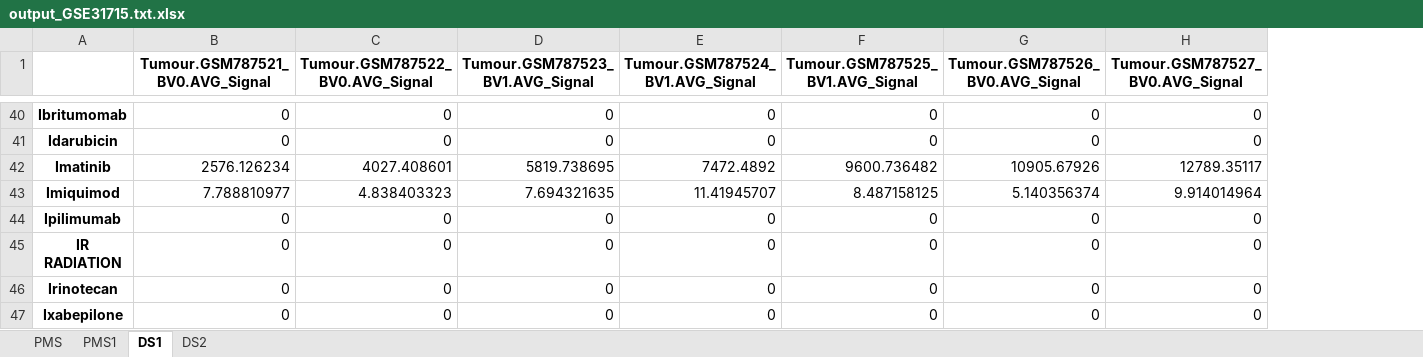
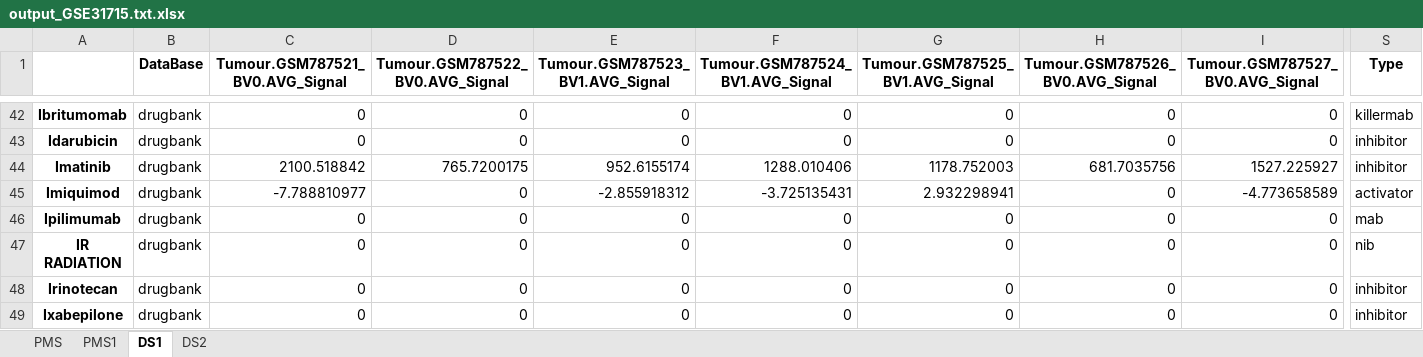
Before and after one commit to Mihkorz/of2, an Excel workbook: oncoFinder2/media/users/admin/test-project/output/output_GSE31715.txt.xlsx, sheet DS1, drawn as a sheet; only a part is shown, gaps mark what is left out; values as stored, in another font and other column widths than the file's, no borders; addresses are those after the commit; the diff covers the shown part only; the diff names each change by its address in the sheet, - before the commit and + after, or states it on an @@ line.

```diff
--- a/oncoFinder2/media/users/admin/test-project/output/output_GSE31715.txt.xlsx (sheet DS1)
+++ b/oncoFinder2/media/users/admin/test-project/output/output_GSE31715.txt.xlsx (sheet DS1)
+column B (DataBase), rows 42-49: all drugbank
+column S (Type), rows 42-49: killermab | inhibitor | inhibitor | activator | mab | nib | inhibitor | inhibitor
-C44 (Tumour.GSM787521_BV0.AVG_Signal): 2576.126234
+C44 (Tumour.GSM787521_BV0.AVG_Signal): 2100.518842
-D44 (Tumour.GSM787522_BV0.AVG_Signal): 4027.408601
+D44 (Tumour.GSM787522_BV0.AVG_Signal): 765.7200175
-E44 (Tumour.GSM787523_BV1.AVG_Signal): 5819.738695
+E44 (Tumour.GSM787523_BV1.AVG_Signal): 952.6155174
-F44 (Tumour.GSM787524_BV1.AVG_Signal): 7472.4892
+F44 (Tumour.GSM787524_BV1.AVG_Signal): 1288.010406
-G44 (Tumour.GSM787525_BV1.AVG_Signal): 9600.736482
+G44 (Tumour.GSM787525_BV1.AVG_Signal): 1178.752003
-H44 (Tumour.GSM787526_BV0.AVG_Signal): 10905.67926
+H44 (Tumour.GSM787526_BV0.AVG_Signal): 681.7035756
-I44 (Tumour.GSM787527_BV0.AVG_Signal): 12789.35117
+I44 (Tumour.GSM787527_BV0.AVG_Signal): 1527.225927
-C45 (Tumour.GSM787521_BV0.AVG_Signal): 7.788810977
+C45 (Tumour.GSM787521_BV0.AVG_Signal): -7.788810977
-D45 (Tumour.GSM787522_BV0.AVG_Signal): 4.838403323
+D45 (Tumour.GSM787522_BV0.AVG_Signal): 0
-E45 (Tumour.GSM787523_BV1.AVG_Signal): 7.694321635
+E45 (Tumour.GSM787523_BV1.AVG_Signal): -2.855918312
-F45 (Tumour.GSM787524_BV1.AVG_Signal): 11.41945707
+F45 (Tumour.GSM787524_BV1.AVG_Signal): -3.725135431
-G45 (Tumour.GSM787525_BV1.AVG_Signal): 8.487158125
+G45 (Tumour.GSM787525_BV1.AVG_Signal): 2.932298941
-H45 (Tumour.GSM787526_BV0.AVG_Signal): 5.140356374
+H45 (Tumour.GSM787526_BV0.AVG_Signal): 0
-I45 (Tumour.GSM787527_BV0.AVG_Signal): 9.914014964
+I45 (Tumour.GSM787527_BV0.AVG_Signal): -4.773658589
```
Also changed, not shown: 9 added rows, 5 removed rows and 618 edited cells elsewhere in this sheet, sheet DS2, sheet PMS1, sheet PMS, 13 other files.
